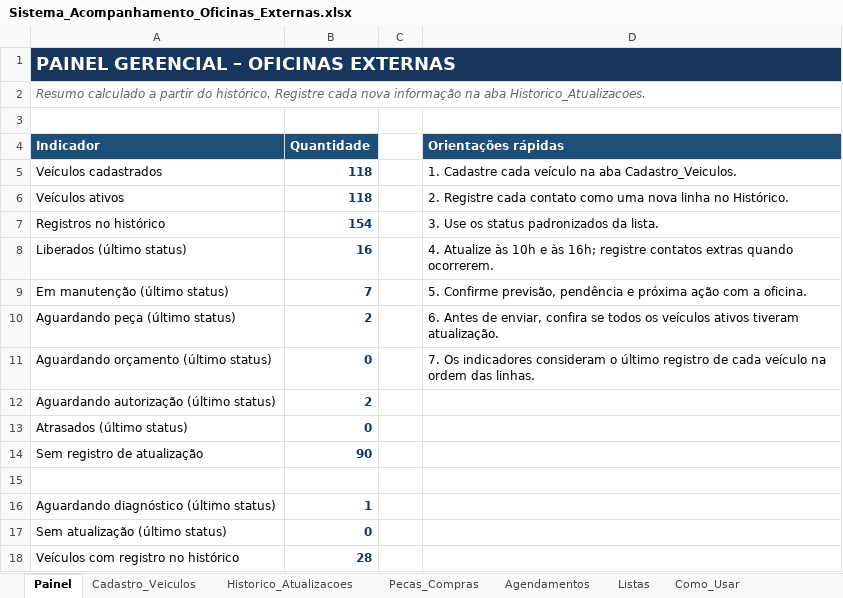
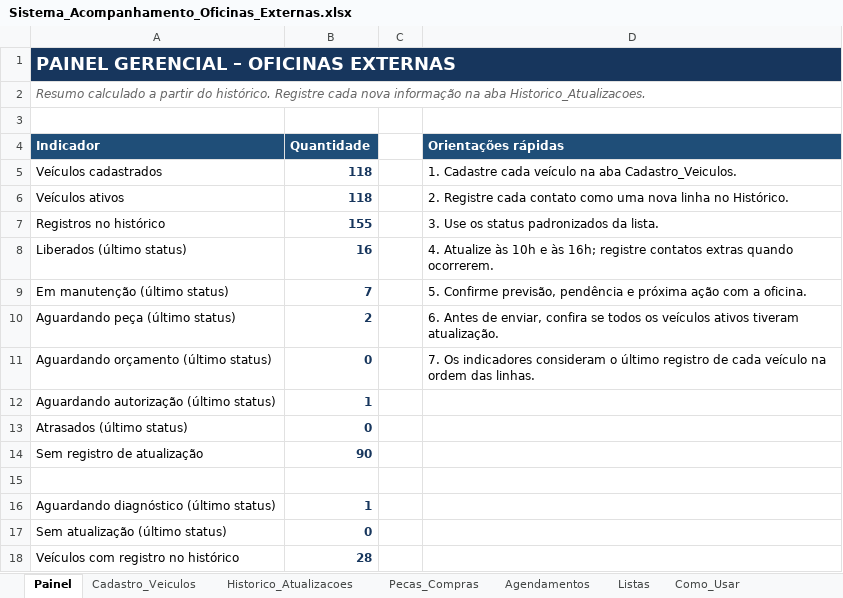
Before and after one commit to WandersonLuizClemente/painel-oficinas-externas, an Excel workbook: dados/Sistema_Acompanhamento_Oficinas_Externas.xlsx, sheet Painel, drawn as a sheet; values as stored, in another font and other column widths than the file's, no borders; the diff names each change by its address in the sheet, - before the commit and + after, or states it on an @@ line.

```diff
--- a/dados/Sistema_Acompanhamento_Oficinas_Externas.xlsx (sheet Painel)
+++ b/dados/Sistema_Acompanhamento_Oficinas_Externas.xlsx (sheet Painel)
-B7 (Quantidade): 154
+B7 (Quantidade): 155
-B12 (Quantidade): 2
+B12 (Quantidade): 1
```
Also changed, not shown: sheet Historico_Atualizacoes, sheet Cadastro_Veiculos, sheet Como_Usar, sheet Listas, 1 other file.
